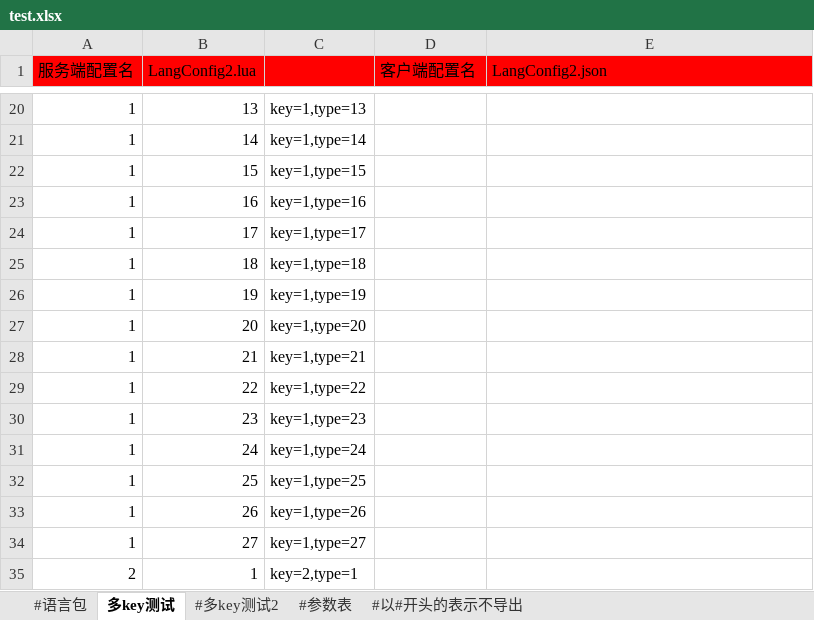
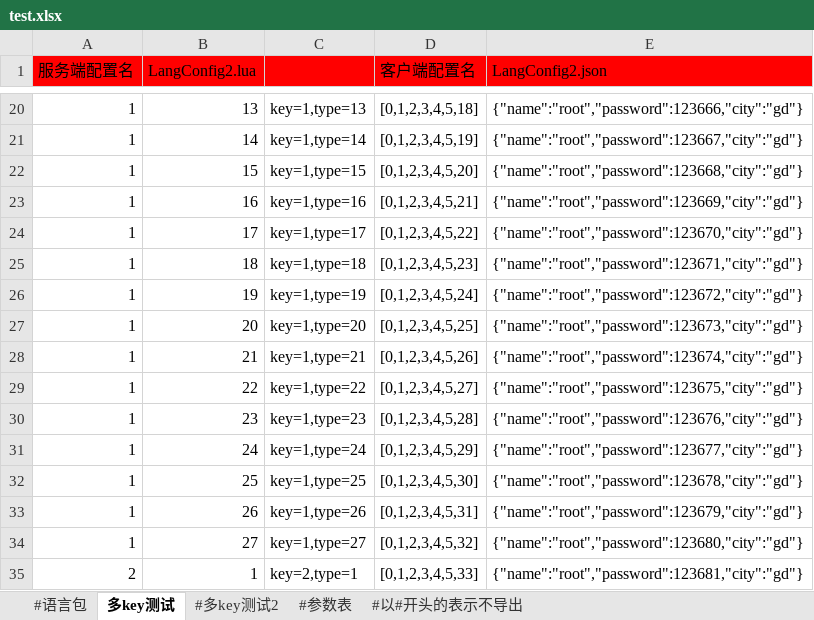
Before and after one commit to zhengpj95/work_pro_tools, an Excel workbook: excel2json/test.xlsx, sheet 多key测试, drawn as a sheet; only a part is shown, gaps mark what is left out; values as stored, in another font and other column widths than the file's, no borders; the diff covers the shown part only; the diff names each change by its address in the sheet, - before the commit and + after, or states it on an @@ line.

```diff
--- a/excel2json/test.xlsx (sheet 多key测试)
+++ b/excel2json/test.xlsx (sheet 多key测试)
-D20 (客户端配置名): (empty)
+D20 (客户端配置名): [0,1,2,3,4,5,18]
-E20 (LangConfig2.json): (empty)
+E20 (LangConfig2.json): {"name":"root","password":123666,"city":"gd"}
-D21 (客户端配置名): (empty)
+D21 (客户端配置名): [0,1,2,3,4,5,19]
-E21 (LangConfig2.json): (empty)
+E21 (LangConfig2.json): {"name":"root","password":123667,"city":"gd"}
-D22 (客户端配置名): (empty)
+D22 (客户端配置名): [0,1,2,3,4,5,20]
-E22 (LangConfig2.json): (empty)
+E22 (LangConfig2.json): {"name":"root","password":123668,"city":"gd"}
-D23 (客户端配置名): (empty)
+D23 (客户端配置名): [0,1,2,3,4,5,21]
-E23 (LangConfig2.json): (empty)
+E23 (LangConfig2.json): {"name":"root","password":123669,"city":"gd"}
-D24 (客户端配置名): (empty)
+D24 (客户端配置名): [0,1,2,3,4,5,22]
-E24 (LangConfig2.json): (empty)
+E24 (LangConfig2.json): {"name":"root","password":123670,"city":"gd"}
-D25 (客户端配置名): (empty)
+D25 (客户端配置名): [0,1,2,3,4,5,23]
-E25 (LangConfig2.json): (empty)
+E25 (LangConfig2.json): {"name":"root","password":123671,"city":"gd"}
-D26 (客户端配置名): (empty)
+D26 (客户端配置名): [0,1,2,3,4,5,24]
-E26 (LangConfig2.json): (empty)
+E26 (LangConfig2.json): {"name":"root","password":123672,"city":"gd"}
-D27 (客户端配置名): (empty)
+D27 (客户端配置名): [0,1,2,3,4,5,25]
-E27 (LangConfig2.json): (empty)
+E27 (LangConfig2.json): {"name":"root","password":123673,"city":"gd"}
-D28 (客户端配置名): (empty)
+D28 (客户端配置名): [0,1,2,3,4,5,26]
-E28 (LangConfig2.json): (empty)
+E28 (LangConfig2.json): {"name":"root","password":123674,"city":"gd"}
-D29 (客户端配置名): (empty)
+D29 (客户端配置名): [0,1,2,3,4,5,27]
-E29 (LangConfig2.json): (empty)
+E29 (LangConfig2.json): {"name":"root","password":123675,"city":"gd"}
-D30 (客户端配置名): (empty)
+D30 (客户端配置名): [0,1,2,3,4,5,28]
-E30 (LangConfig2.json): (empty)
+E30 (LangConfig2.json): {"name":"root","password":123676,"city":"gd"}
-D31 (客户端配置名): (empty)
+D31 (客户端配置名): [0,1,2,3,4,5,29]
-E31 (LangConfig2.json): (empty)
+E31 (LangConfig2.json): {"name":"root","password":123677,"city":"gd"}
-D32 (客户端配置名): (empty)
+D32 (客户端配置名): [0,1,2,3,4,5,30]
-E32 (LangConfig2.json): (empty)
+E32 (LangConfig2.json): {"name":"root","password":123678,"city":"gd"}
-D33 (客户端配置名): (empty)
+D33 (客户端配置名): [0,1,2,3,4,5,31]
-E33 (LangConfig2.json): (empty)
+E33 (LangConfig2.json): {"name":"root","password":123679,"city":"gd"}
-D34 (客户端配置名): (empty)
+D34 (客户端配置名): [0,1,2,3,4,5,32]
-E34 (LangConfig2.json): (empty)
+E34 (LangConfig2.json): {"name":"root","password":123680,"city":"gd"}
-D35 (客户端配置名): (empty)
+D35 (客户端配置名): [0,1,2,3,4,5,33]
-E35 (LangConfig2.json): (empty)
+E35 (LangConfig2.json): {"name":"root","password":123681,"city":"gd"}
```
Also changed, not shown: 102 edited cells and cell formats elsewhere in this sheet, 2 other files.
